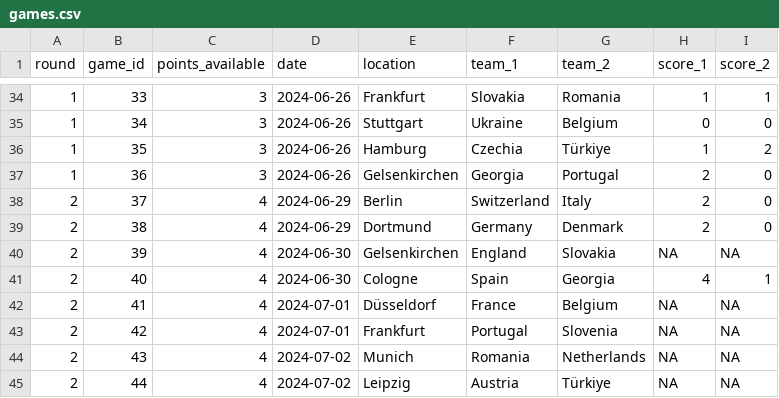
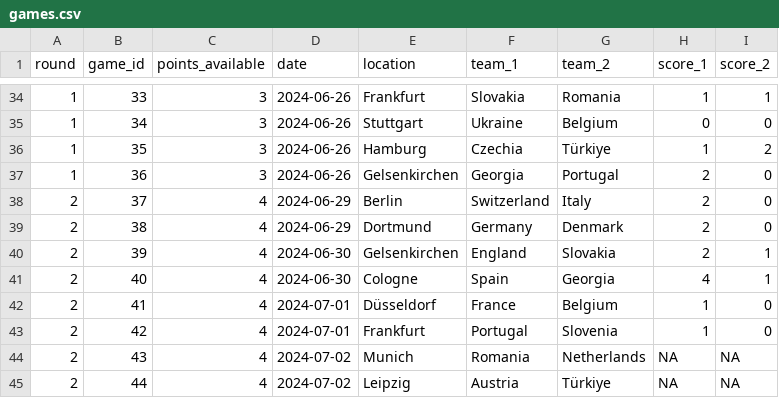
Before and after one commit to timothy-hister/Euro_2024, a CSV file: results/games.csv, drawn as a sheet; only a part is shown, gaps mark what is left out.

Commit message:
round 2 started

```diff
--- a/results/games.csv
+++ b/results/games.csv
@@ -39,6 +39,6 @@ round;game_id;points_available;date;location;team_1;team_2;score_1;score_2
 2;38;4;2024-06-29;Dortmund;Germany;Denmark;2;0
-2;39;4;2024-06-30;Gelsenkirchen;England;Slovakia;NA;NA
+2;39;4;2024-06-30;Gelsenkirchen;England;Slovakia;2;1
 2;40;4;2024-06-30;Cologne;Spain;Georgia;4;1
-2;41;4;2024-07-01;Düsseldorf;France;Belgium;NA;NA
-2;42;4;2024-07-01;Frankfurt;Portugal;Slovenia;NA;NA
+2;41;4;2024-07-01;Düsseldorf;France;Belgium;1;0
+2;42;4;2024-07-01;Frankfurt;Portugal;Slovenia;1;0
 2;43;4;2024-07-02;Munich;Romania;Netherlands;NA;NA
```
Also changed, not shown: 8 other files.
